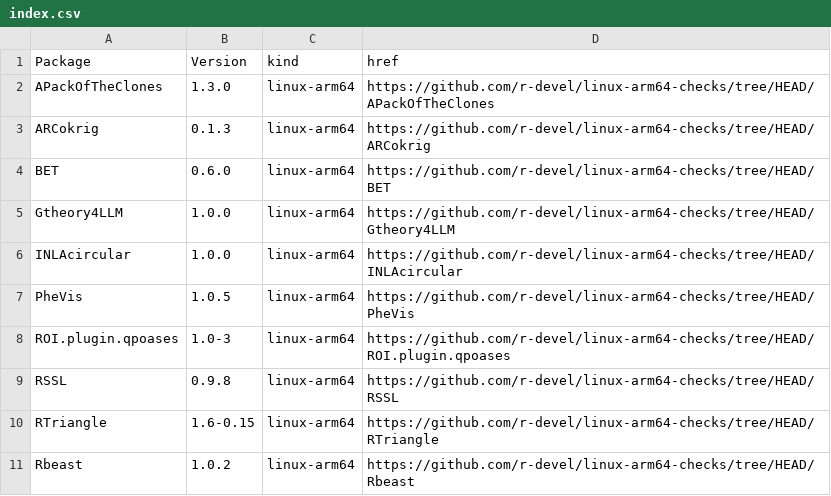
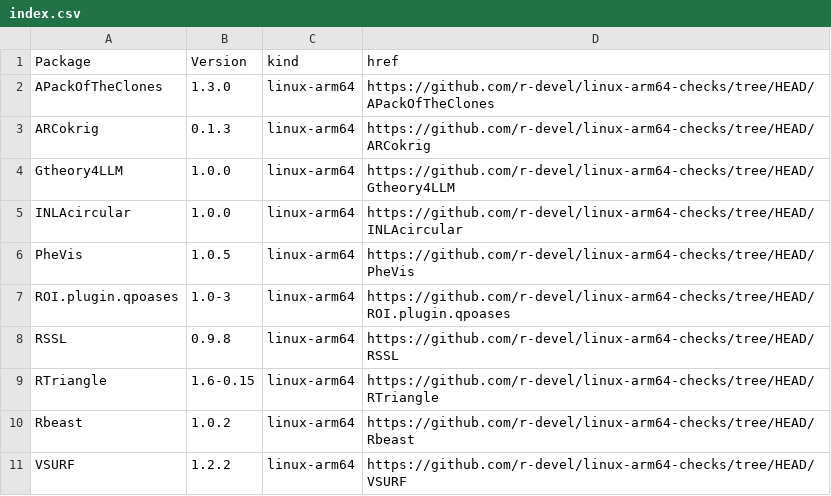
Before and after one commit to r-devel/linux-arm64-checks, a CSV file: index.csv, drawn as a sheet; only a part is shown; the shorter side is filled out with more unchanged rows.

```diff
--- a/index.csv
+++ b/index.csv
@@ -3,3 +3,2 @@ APackOfTheClones,1.3.0,linux-arm64,https://github.com/r-devel/linux-arm64-checks
 ARCokrig,0.1.3,linux-arm64,https://github.com/r-devel/linux-arm64-checks/tree/HEAD/ARCokrig
-BET,0.6.0,linux-arm64,https://github.com/r-devel/linux-arm64-checks/tree/HEAD/BET
 Gtheory4LLM,1.0.0,linux-arm64,https://github.com/r-devel/linux-arm64-checks/tree/HEAD/Gtheory4LLM
```
Also changed, not shown: 4 other files.
